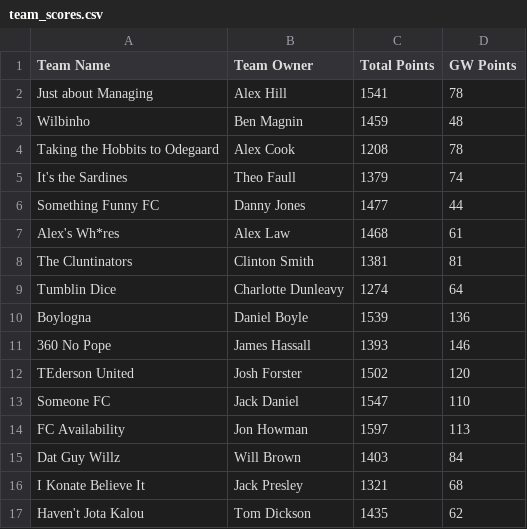
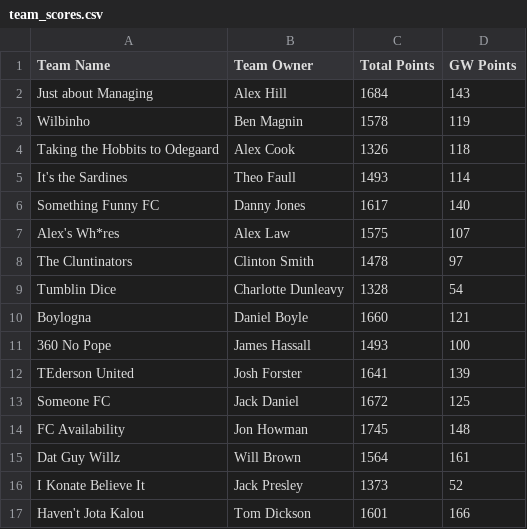
Before and after one commit to bm13563/torps-fpl, a CSV file: data/club/team_scores.csv, drawn as a sheet; only a part is shown; the diff covers the shown part only.

```diff
--- a/data/club/team_scores.csv
+++ b/data/club/team_scores.csv
@@ -1,17 +1,17 @@
 Team Name	Team Owner	Total Points	GW Points
-Just about Managing	Alex Hill	1541	78
-Wilbinho	Ben Magnin	1459	48
-Taking the Hobbits to Odegaard	Alex Cook	1208	78
-It's the Sardines	Theo Faull	1379	74
-Something Funny FC	Danny Jones	1477	44
-Alex's Wh*res	Alex Law	1468	61
-The Cluntinators	Clinton Smith	1381	81
-Tumblin Dice	Charlotte Dunleavy	1274	64
-Boylogna	Daniel Boyle	1539	136
-360 No Pope	James Hassall	1393	146
-TEderson United	Josh Forster	1502	120
-Someone FC	Jack Daniel	1547	110
-FC Availability	Jon Howman	1597	113
-Dat Guy Willz	Will Brown	1403	84
-I Konate Believe It	Jack Presley	1321	68
-Haven't Jota Kalou	Tom Dickson	1435	62
+Just about Managing	Alex Hill	1684	143
+Wilbinho	Ben Magnin	1578	119
+Taking the Hobbits to Odegaard	Alex Cook	1326	118
+It's the Sardines	Theo Faull	1493	114
+Something Funny FC	Danny Jones	1617	140
+Alex's Wh*res	Alex Law	1575	107
+The Cluntinators	Clinton Smith	1478	97
+Tumblin Dice	Charlotte Dunleavy	1328	54
+Boylogna	Daniel Boyle	1660	121
+360 No Pope	James Hassall	1493	100
+TEderson United	Josh Forster	1641	139
+Someone FC	Jack Daniel	1672	125
+FC Availability	Jon Howman	1745	148
+Dat Guy Willz	Will Brown	1564	161
+I Konate Believe It	Jack Presley	1373	52
+Haven't Jota Kalou	Tom Dickson	1601	166
```
Also changed, not shown: 1 added row, 1 removed row and 58 edited cells elsewhere in this file, data/club/player_scores.csv, data/firsts/player_scores.csv, 1 other file.
